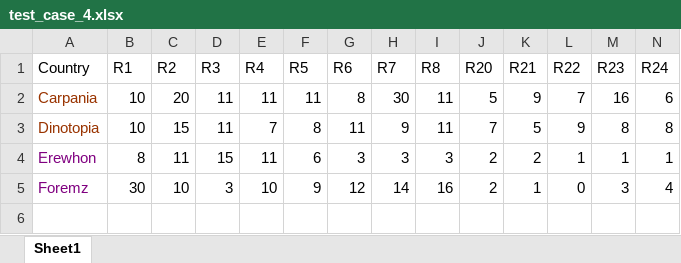
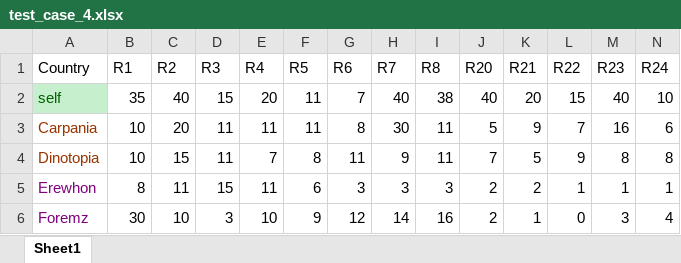
Before and after one commit to divyaprabhakaran7/AI-Spring-2021, an Excel workbook: data/test_case_4.xlsx, sheet Sheet1, drawn as a sheet; only a part is shown; values as stored, in another font and other column widths than the file's, no borders; rows hold the shown columns only; the diff names each change by its address in the sheet, - before the commit and + after, or states it on an @@ line.

Commit message:
test cases 1/4

```diff
--- a/data/test_case_4.xlsx (sheet Sheet1)
+++ b/data/test_case_4.xlsx (sheet Sheet1)
+row 2: self | 35 | 40 | 15 | 20 | 11 | 7 | 40 | 38 | 40 | 20 | 15 | 40 | 10
```
Also changed, not shown: data/test_case_1.xlsx.
